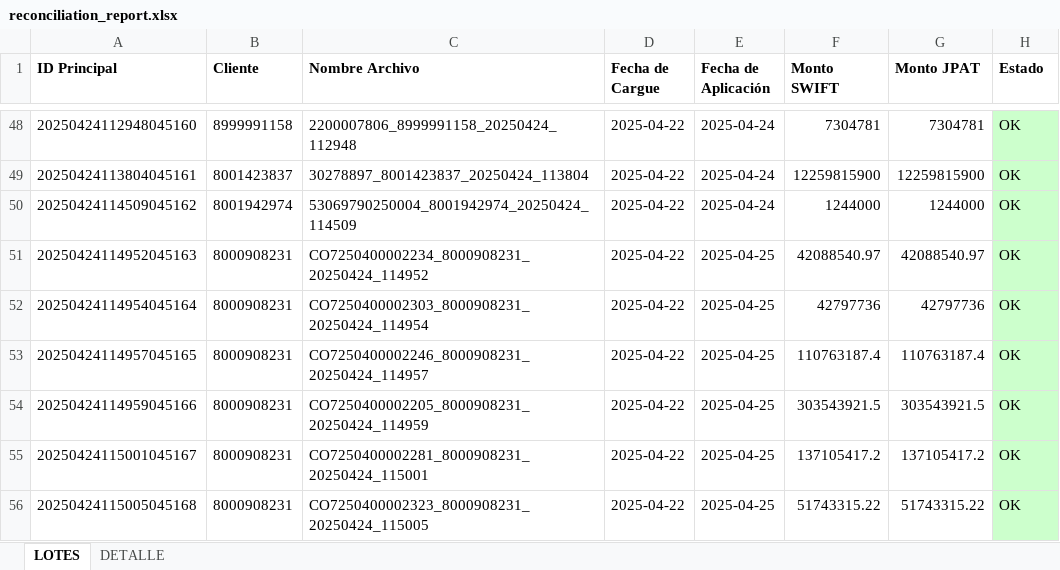
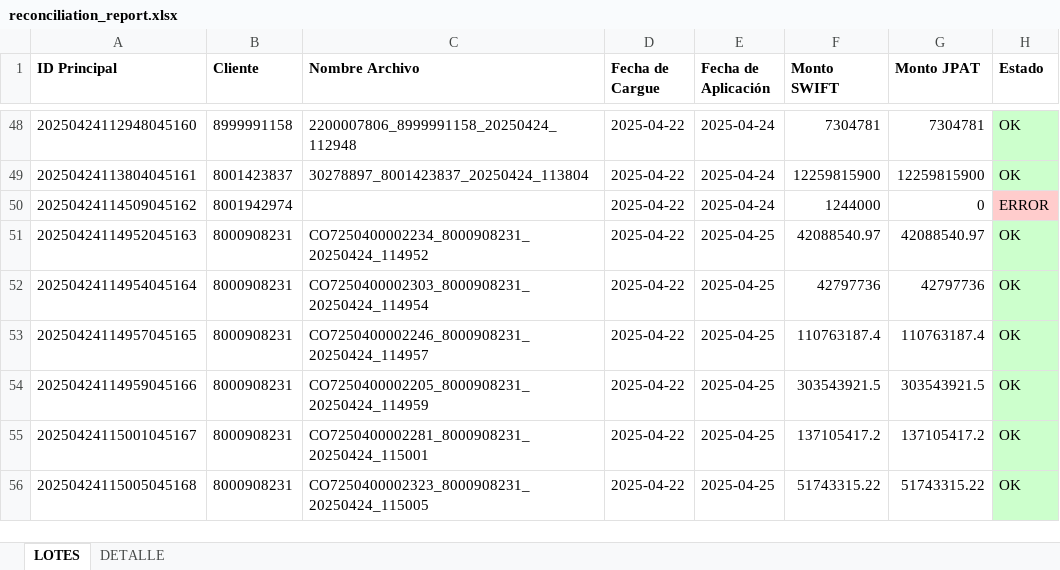
Before and after one commit to mzrtcode/ETL-Reconciliate, an Excel workbook: src/main/resources/reconciliation_report.xlsx, sheet LOTES, drawn as a sheet; only a part is shown, gaps mark what is left out; values as stored, in another font and other column widths than the file's, no borders; the diff names each change by its address in the sheet, - before the commit and + after, or states it on an @@ line.

```diff
--- a/src/main/resources/reconciliation_report.xlsx (sheet LOTES)
+++ b/src/main/resources/reconciliation_report.xlsx (sheet LOTES)
-C50 (Nombre Archivo): 53069790250004_8001942974_20250424_114509
+C50 (Nombre Archivo): (empty)
-G50 (Monto JPAT): 1244000
+G50 (Monto JPAT): 0
-H50 (Estado): OK
+H50 (Estado): ERROR
-H50 fill: #CCFFCC
+H50 fill: #FFCCCC
```
Also changed, not shown: sheet DETALLE, 9 other files.
